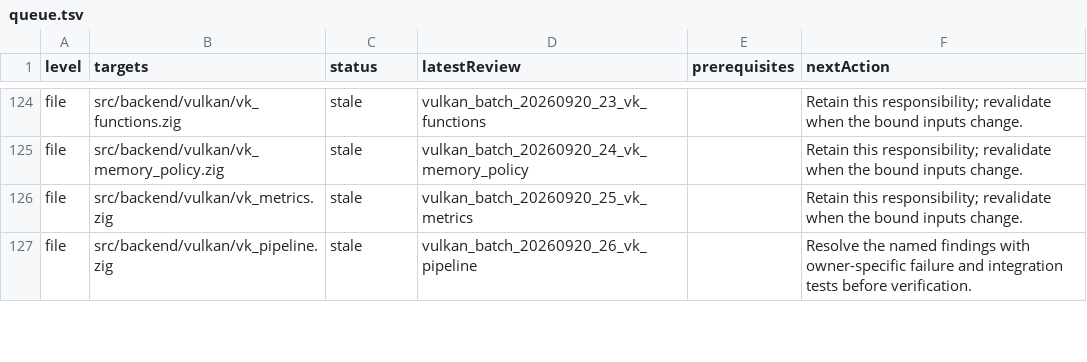
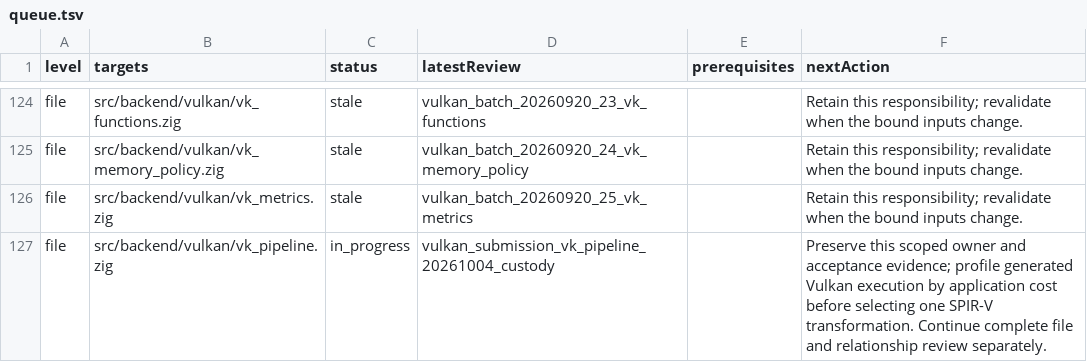
Before and after one commit to clocksmith/fawn, a TSV file: runtime/zig/reviews/queue.tsv, drawn as a sheet; only a part is shown, gaps mark what is left out; the diff covers the shown part only.

Commit message:
Retain Vulkan shader metadata and qualify submission cost reduction

```diff
--- a/runtime/zig/reviews/queue.tsv
+++ b/runtime/zig/reviews/queue.tsv
@@ -126,2 +126,2 @@ file	src/backend/vulkan/vk_memory_policy.zig	stale	vulkan_batch_20260920_24_vk_m
 file	src/backend/vulkan/vk_metrics.zig	stale	vulkan_batch_20260920_25_vk_metrics		Retain this responsibility; revalidate when the bound inputs change.
-file	src/backend/vulkan/vk_pipeline.zig	stale	vulkan_batch_20260920_26_vk_pipeline		Resolve the named findings with owner-specific failure and integration tests before verification.
+file	src/backend/vulkan/vk_pipeline.zig	in_progress	vulkan_submission_vk_pipeline_20261004_custody		Preserve this scoped owner and acceptance evidence; profile generated Vulkan execution by application cost before selecting one SPIR-V transformation. Continue complete file and relationship review separately.
```
Also changed, not shown: 16 edited cells elsewhere in this file, 59 other files.
